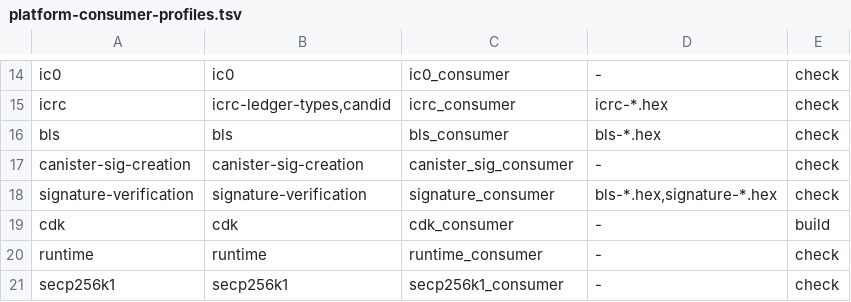
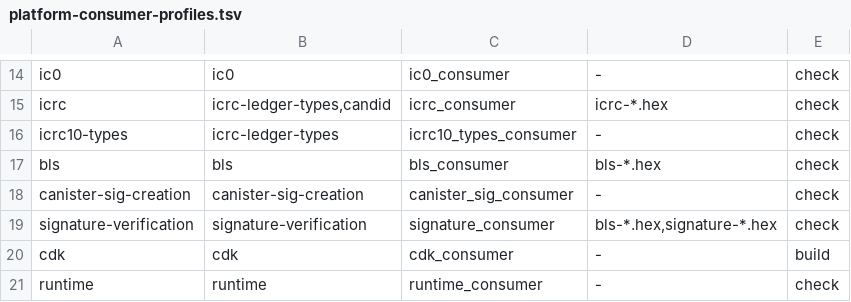
Before and after one commit to dragginzgame/ic-platform, a TSV file: scripts/ci/platform-consumer-profiles.tsv, drawn as a sheet; only a part is shown, gaps mark what is left out; the shorter side is filled out with more unchanged rows; the diff names each change by its address in the sheet, - before the commit and + after, or states it on an @@ line.

Commit message:
Add shared ICRC-10 discovery record to the ledger boundary

```diff
--- a/scripts/ci/platform-consumer-profiles.tsv
+++ b/scripts/ci/platform-consumer-profiles.tsv
+row 16: icrc10-types | icrc-ledger-types | icrc10_types_consumer | - | check
```
Also changed, not shown: 14 other files.
